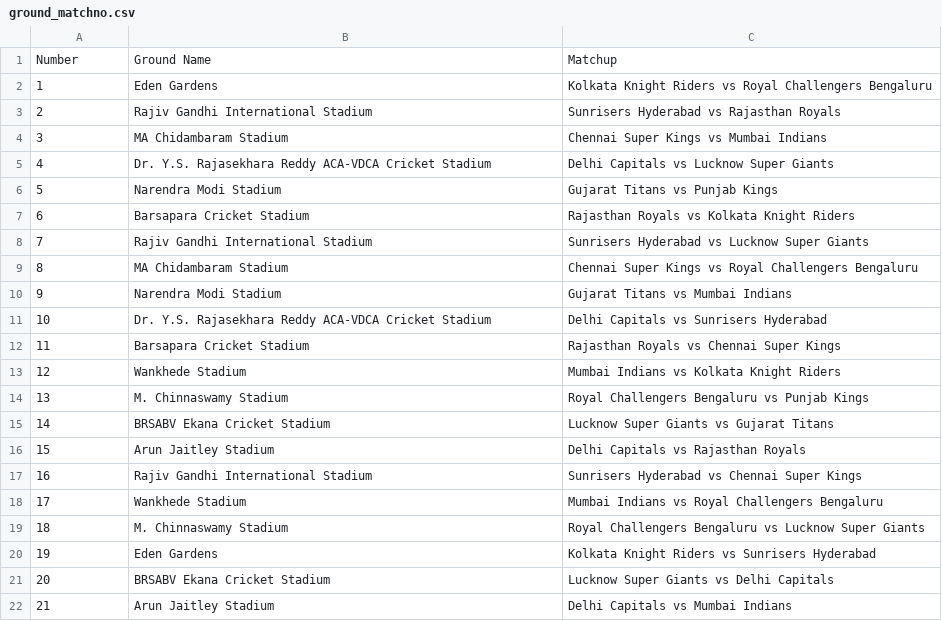
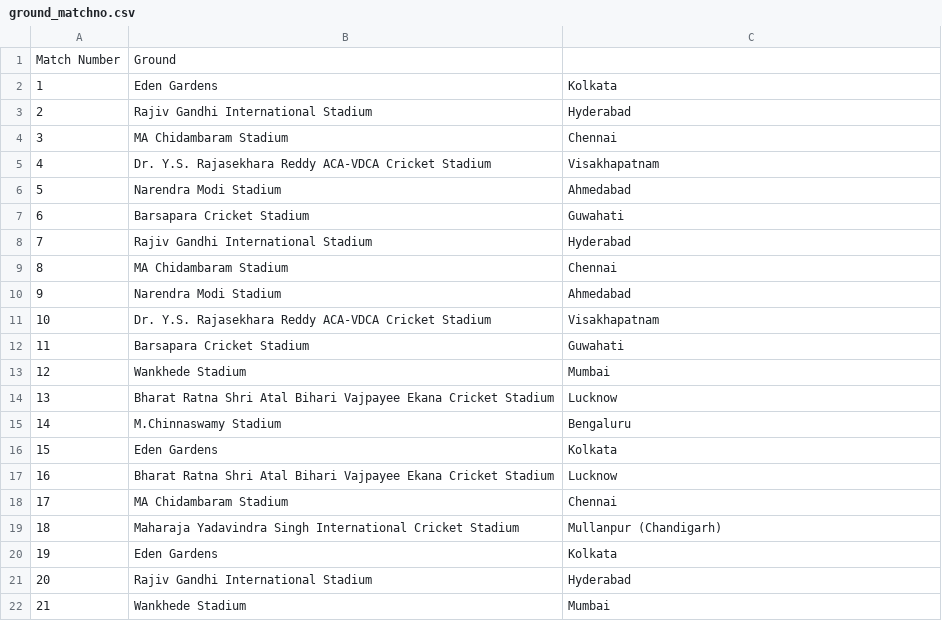
Before and after one commit to RishabhK103/Gameathon-2.0, a CSV file: data/ipl/ground_matchno.csv, drawn as a sheet; only a part is shown; the diff covers the shown part only.

Commit message:
Updated data

```diff
--- a/data/ipl/ground_matchno.csv
+++ b/data/ipl/ground_matchno.csv
@@ -1,22 +1,22 @@
-Number,Ground Name,Matchup
-1,Eden Gardens,Kolkata Knight Riders vs Royal Challengers Bengaluru
-2,Rajiv Gandhi International Stadium,Sunrisers Hyderabad vs Rajasthan Royals
-3,MA Chidambaram Stadium,Chennai Super Kings vs Mumbai Indians
-4,Dr. Y.S. Rajasekhara Reddy ACA-VDCA Cricket Stadium,Delhi Capitals vs Lucknow Super Giants
-5,Narendra Modi Stadium,Gujarat Titans vs Punjab Kings
-6,Barsapara Cricket Stadium,Rajasthan Royals vs Kolkata Knight Riders
-7,Rajiv Gandhi International Stadium,Sunrisers Hyderabad vs Lucknow Super Giants
-8,MA Chidambaram Stadium,Chennai Super Kings vs Royal Challengers Bengaluru
-9,Narendra Modi Stadium,Gujarat Titans vs Mumbai Indians
-10,Dr. Y.S. Rajasekhara Reddy ACA-VDCA Cricket Stadium,Delhi Capitals vs Sunrisers Hyderabad
-11,Barsapara Cricket Stadium,Rajasthan Royals vs Chennai Super Kings
-12,Wankhede Stadium,Mumbai Indians vs Kolkata Knight Riders
-13,M. Chinnaswamy Stadium,Royal Challengers Bengaluru vs Punjab Kings
-14,BRSABV Ekana Cricket Stadium,Lucknow Super Giants vs Gujarat Titans
-15,Arun Jaitley Stadium,Delhi Capitals vs Rajasthan Royals
-16,Rajiv Gandhi International Stadium,Sunrisers Hyderabad vs Chennai Super Kings
-17,Wankhede Stadium,Mumbai Indians vs Royal Challengers Bengaluru
-18,M. Chinnaswamy Stadium,Royal Challengers Bengaluru vs Lucknow Super Giants
-19,Eden Gardens,Kolkata Knight Riders vs Sunrisers Hyderabad
-20,BRSABV Ekana Cricket Stadium,Lucknow Super Giants vs Delhi Capitals
-21,Arun Jaitley Stadium,Delhi Capitals vs Mumbai Indians
+Match Number,Ground
+1,Eden Gardens, Kolkata
+2,Rajiv Gandhi International Stadium, Hyderabad
+3,MA Chidambaram Stadium, Chennai
+4,Dr. Y.S. Rajasekhara Reddy ACA-VDCA Cricket Stadium, Visakhapatnam
+5,Narendra Modi Stadium, Ahmedabad
+6,Barsapara Cricket Stadium, Guwahati
+7,Rajiv Gandhi International Stadium, Hyderabad
+8,MA Chidambaram Stadium, Chennai
+9,Narendra Modi Stadium, Ahmedabad
+10,Dr. Y.S. Rajasekhara Reddy ACA-VDCA Cricket Stadium, Visakhapatnam
+11,Barsapara Cricket Stadium, Guwahati
+12,Wankhede Stadium, Mumbai
+13,Bharat Ratna Shri Atal Bihari Vajpayee Ekana Cricket Stadium, Lucknow
+14,M.Chinnaswamy Stadium, Bengaluru
+15,Eden Gardens, Kolkata
+16,Bharat Ratna Shri Atal Bihari Vajpayee Ekana Cricket Stadium, Lucknow
+17,MA Chidambaram Stadium, Chennai
+18,Maharaja Yadavindra Singh International Cricket Stadium, Mullanpur (Chandigarh)
+19,Eden Gardens, Kolkata
+20,Rajiv Gandhi International Stadium, Hyderabad
+21,Wankhede Stadium, Mumbai
```
Also changed, not shown: 100 edited cells elsewhere in this file, data/ipl/SquadPlayerNames.csv, data/ipl/batting_recent_averages.csv, 9 other files.
